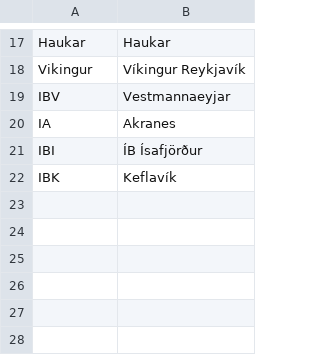
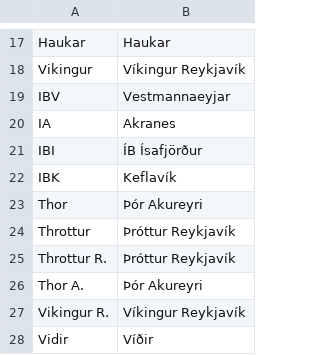
Before and after one commit to ErdaradunGaztea/PyRSSSF, a CSV file: teams.csv, drawn as a sheet; only a part is shown, gaps mark what is left out; the diff names each change by its address in the sheet, - before the commit and + after, or states it on an @@ line.

Commit message:
added temporary fb teams and skipping match line

```diff
--- a/teams.csv
+++ b/teams.csv
+row 23: Thor | Þór Akureyri
+row 24: Throttur | Þróttur Reykjavík
+row 25: Throttur R. | Þróttur Reykjavík
+row 26: Thor A. | Þór Akureyri
+row 27: Vikingur R. | Víkingur Reykjavík
+row 28: Vidir | Víðir
```
Also changed, not shown: 3 other files.
